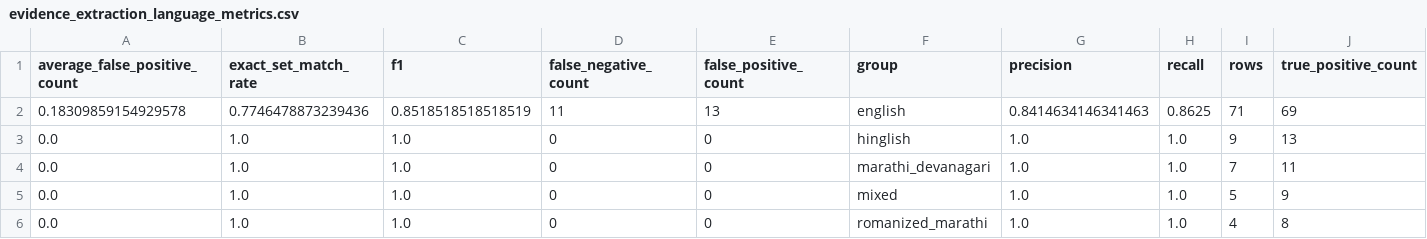
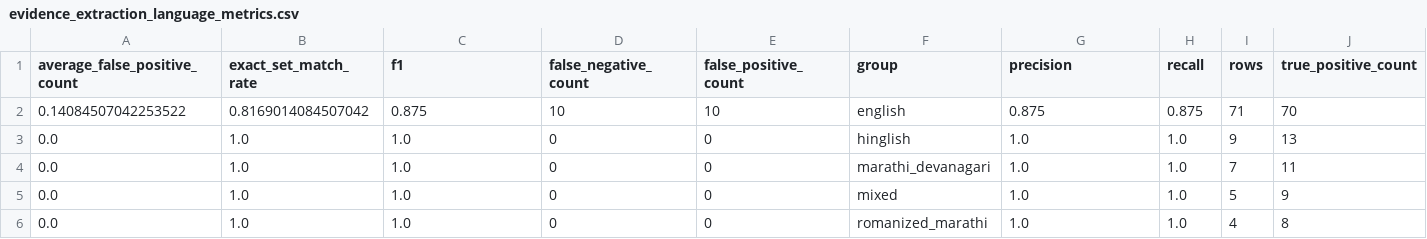
Before and after one commit to harshitjoshicmfeb26-pixel/healthbot-ai, a CSV file: evaluation/results/evidence_extraction_language_metrics.csv, drawn as a sheet; only a part is shown; removed rows and columns are numbered as before the commit, all else as after; rows hold the shown columns only; the diff names each change by its address in the sheet, - before the commit and + after, or states it on an @@ line.

```diff
--- a/evaluation/results/evidence_extraction_language_metrics.csv
+++ b/evaluation/results/evidence_extraction_language_metrics.csv
-row 2: 0.18309859154929578 | 0.7746478873239436 | 0.8518518518518519 | 11 | 13 | english | 0.8414634146341463 | 0.8625 | 71 | 69
+row 2: 0.14084507042253522 | 0.8169014084507042 | 0.875 | 10 | 10 | english | 0.875 | 0.875 | 71 | 70
```
Also changed, not shown: evaluation/results/evidence_extraction_category_metrics.csv, evaluation/results/evidence_extraction_failures.csv, 4 other files.
